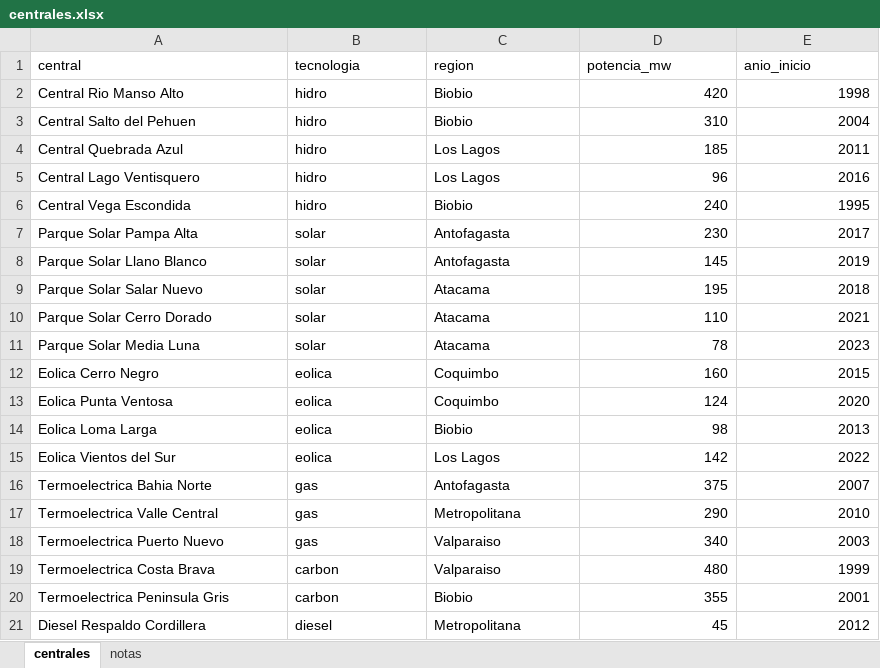
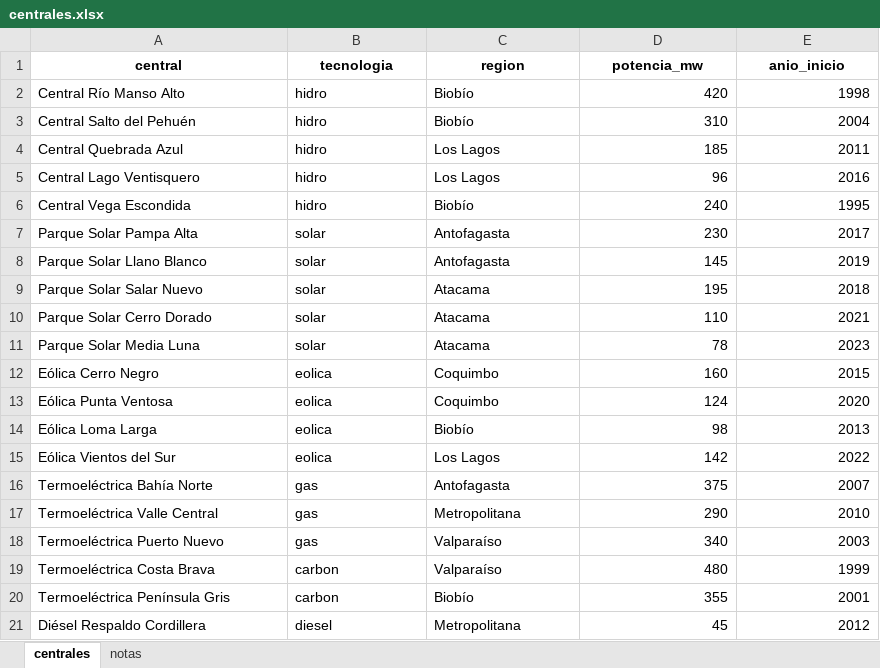
Before and after one commit to RodrigoMSB/curso-python-minergia, an Excel workbook: datos/centrales.xlsx, sheet centrales, drawn as a sheet; values as stored, in another font and other column widths than the file's, no borders; the diff names each change by its address in the sheet, - before the commit and + after, or states it on an @@ line.

```diff
--- a/datos/centrales.xlsx (sheet centrales)
+++ b/datos/centrales.xlsx (sheet centrales)
@@ A1:E1 bold: off → on, alignment: left → center @@
-A2 (central): Central Rio Manso Alto
+A2 (central): Central Río Manso Alto
-C2:C3 (region): Biobio
+C2:C3 (region): Biobío
-A3 (central): Central Salto del Pehuen
+A3 (central): Central Salto del Pehuén
-C6 (region): Biobio
+C6 (region): Biobío
-A12 (central): Eolica Cerro Negro
+A12 (central): Eólica Cerro Negro
-A13 (central): Eolica Punta Ventosa
+A13 (central): Eólica Punta Ventosa
-A14 (central): Eolica Loma Larga
+A14 (central): Eólica Loma Larga
-C14 (region): Biobio
+C14 (region): Biobío
-A15 (central): Eolica Vientos del Sur
+A15 (central): Eólica Vientos del Sur
-A16 (central): Termoelectrica Bahia Norte
+A16 (central): Termoeléctrica Bahía Norte
-A17 (central): Termoelectrica Valle Central
+A17 (central): Termoeléctrica Valle Central
-A18 (central): Termoelectrica Puerto Nuevo
+A18 (central): Termoeléctrica Puerto Nuevo
-C18:C19 (region): Valparaiso
+C18:C19 (region): Valparaíso
-A19 (central): Termoelectrica Costa Brava
+A19 (central): Termoeléctrica Costa Brava
-A20 (central): Termoelectrica Peninsula Gris
+A20 (central): Termoeléctrica Península Gris
-C20 (region): Biobio
+C20 (region): Biobío
-A21 (central): Diesel Respaldo Cordillera
+A21 (central): Diésel Respaldo Cordillera
```
Also changed, not shown: sheet notas, 26 other files.
